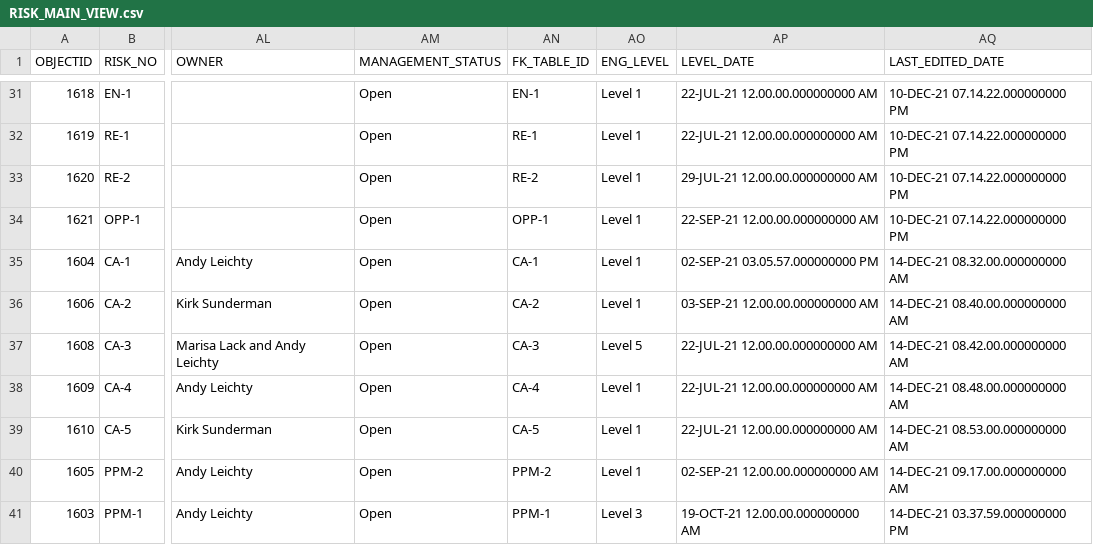
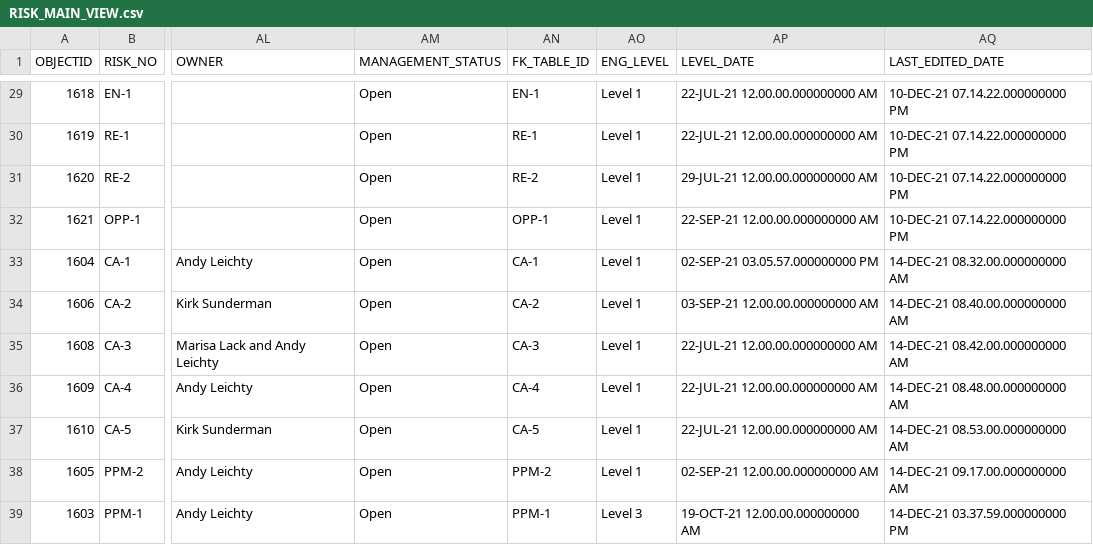
Before and after one commit to MVR-GIS/BRIP-RAR, a CSV file: data/RISK_MAIN_VIEW.csv, drawn as a sheet; only a part is shown, gaps mark what is left out; addresses are those after the commit; the diff covers the shown part only; the diff names each change by its address in the sheet, - before the commit and + after, or states it on an @@ line.

Commit message:
updated data

```diff
--- a/data/RISK_MAIN_VIEW.csv
+++ b/data/RISK_MAIN_VIEW.csv
-AO35 (ENG_LEVEL): Level 5
+AO35 (ENG_LEVEL): Level 1
```
Also changed, not shown: 2 added rows and 2 removed rows elsewhere in this file, data/DECISION_MAIN_VIEW.csv, data/DISCUSSION_LOG_MAIN_VIEW.csv, 1 other file.
